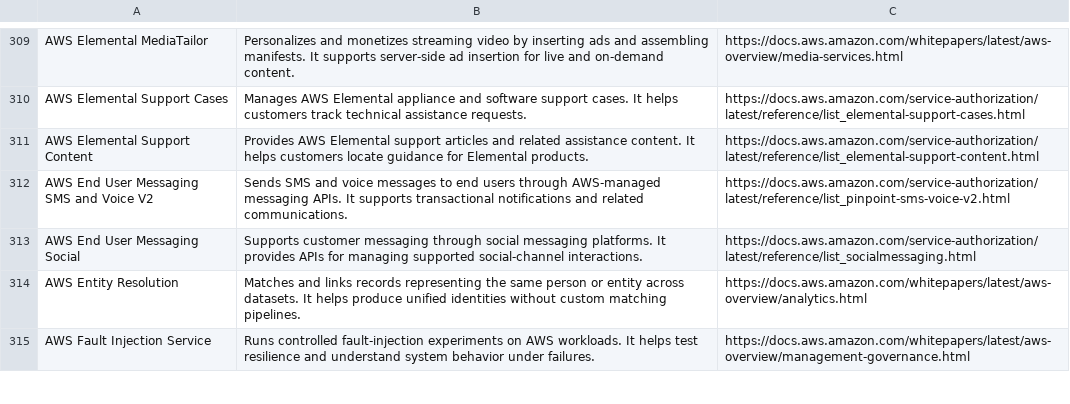
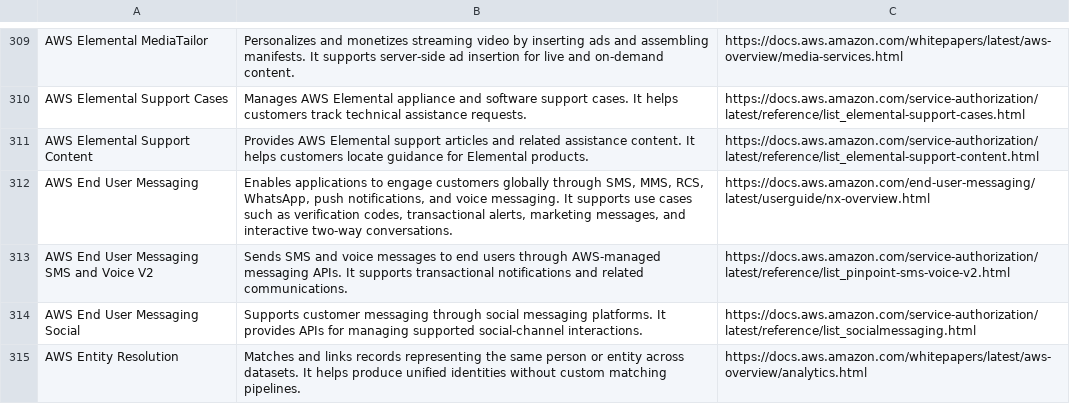
Before and after one commit to awsles/AwsServices, a CSV file: docs/AwsServiceDescriptions.csv, drawn as a sheet; only a part is shown, gaps mark what is left out; the shorter side is filled out with more unchanged rows.

```diff
--- a/docs/AwsServiceDescriptions.csv
+++ b/docs/AwsServiceDescriptions.csv
@@ -311,2 +311,3 @@ AWS Elemental Support Cases,Manages AWS Elemental appliance and software support
 AWS Elemental Support Content,Provides AWS Elemental support articles and related assistance content. It helps customers locate guidance for Elemental products.,https://docs.aws.amazon.com/service-authorization/latest/reference/list_elemental-support-content.html
+AWS End User Messaging,"Enables applications to engage customers globally through SMS, MMS, RCS, WhatsApp, push notifications, and voice messaging. It supports use cases such as verification codes, transactional alerts, marketing messages, and interactive two-way conversations.",https://docs.aws.amazon.com/end-user-messaging/latest/userguide/nx-overview.html
 AWS End User Messaging SMS and Voice V2,Sends SMS and voice messages to end users through AWS-managed messaging APIs. It supports transactional notifications and related communications.,https://docs.aws.amazon.com/service-authorization/latest/reference/list_pinpoint-sms-voice-v2.html
```
Also changed, not shown: docs/AwsServices.csv, 4 other files.
